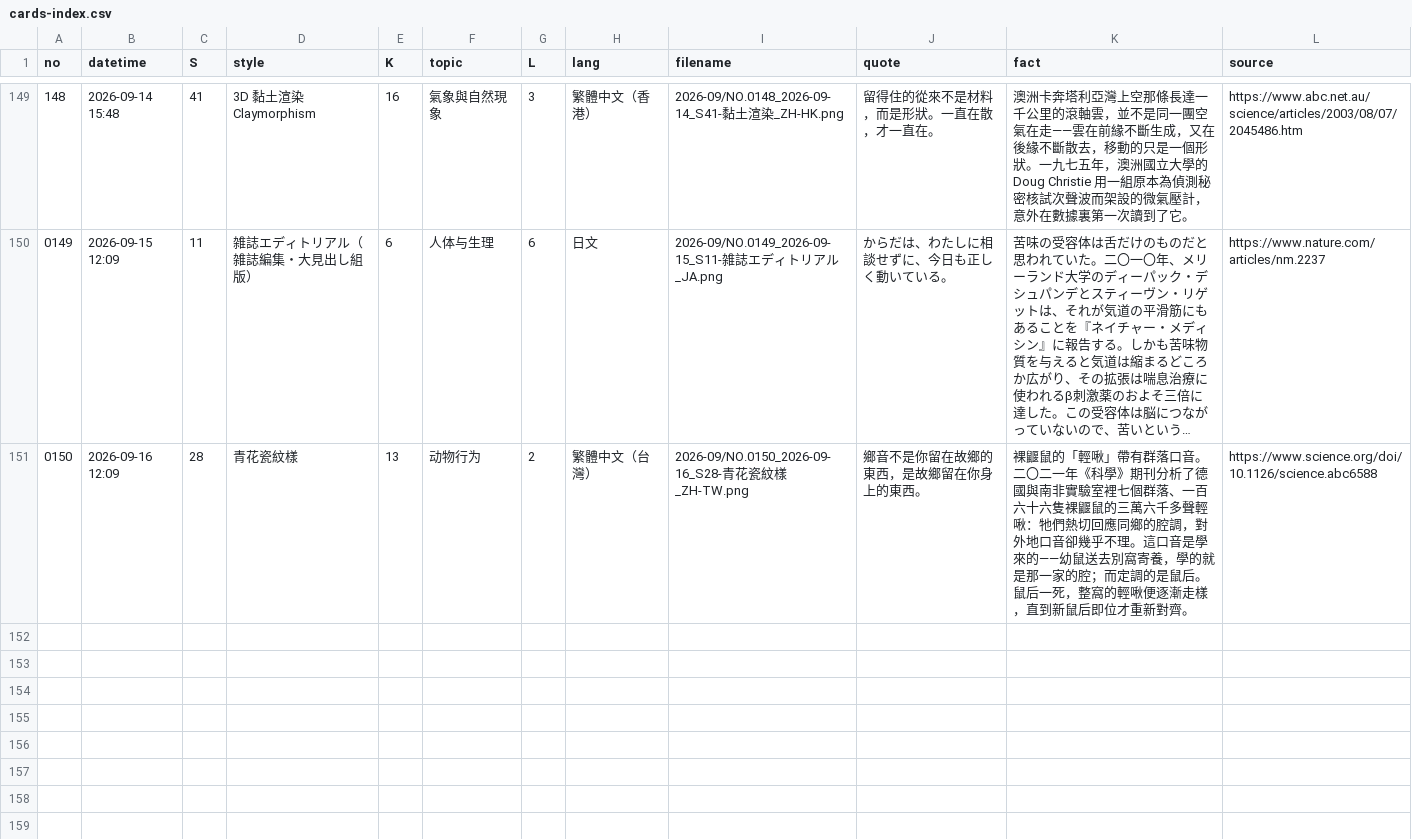
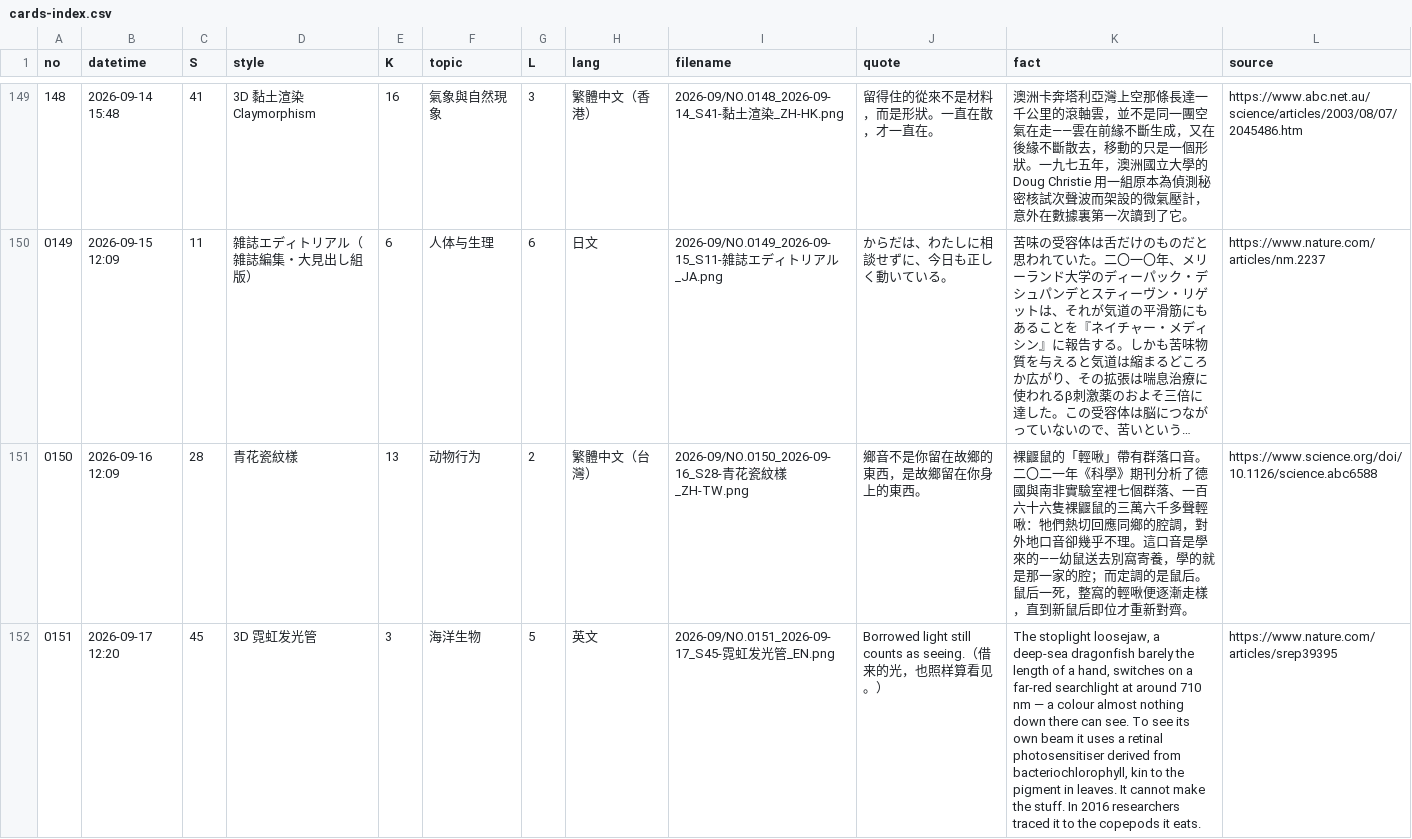
Before and after one commit to Chauban/ClaudeAtelier, a CSV file: Cards/cards-index.csv, drawn as a sheet; only a part is shown, gaps mark what is left out; long unchanged cells end in …; the diff names each change by its address in the sheet, - before the commit and + after, or states it on an @@ line.

```diff
--- a/Cards/cards-index.csv
+++ b/Cards/cards-index.csv
+row 152: 0151 | 2026-09-17 12:20 | 45 | 3D 霓虹发光管 | 3 | 海洋生物 | 5 | 英文 | 2026-09/NO.0151_2026-09-17_S45-霓虹发光管_EN.png | Borrowed light still counts as seeing.（借来的光，也照样算看见。） | The stoplight loosejaw, a deep-sea dragonfish barely the length of a hand, switches on a far-red searchlight at around 710 nm — a colour almost nothing down there can see. To see its own beam it uses a retinal photosensitiser derived from bacteriochlorophyll, kin to the pigment in leaves. It cannot make the stuff. In 2016 researchers traced it to the copepods it eats. | https://www.nature.com/articles/srep39395
```
Also changed, not shown: 4 other files.
